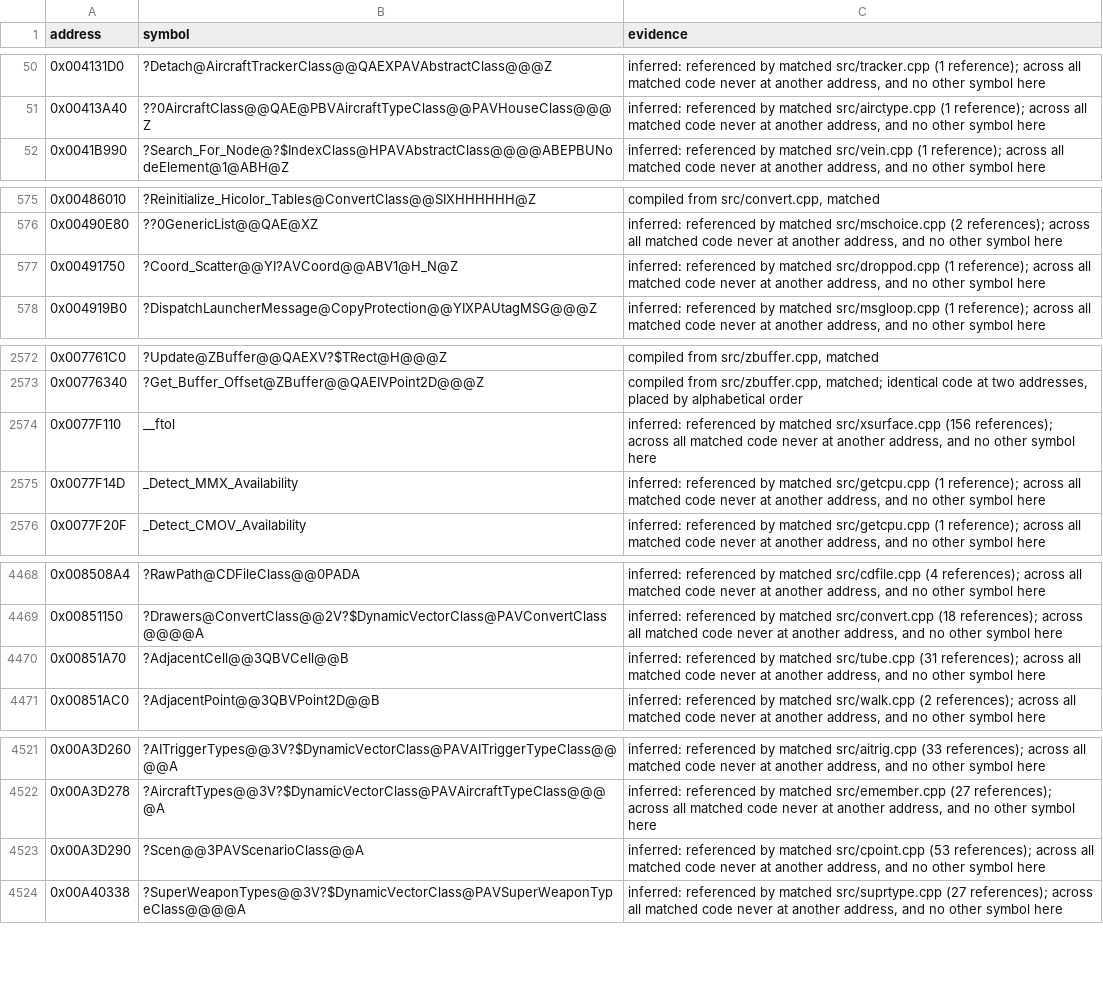
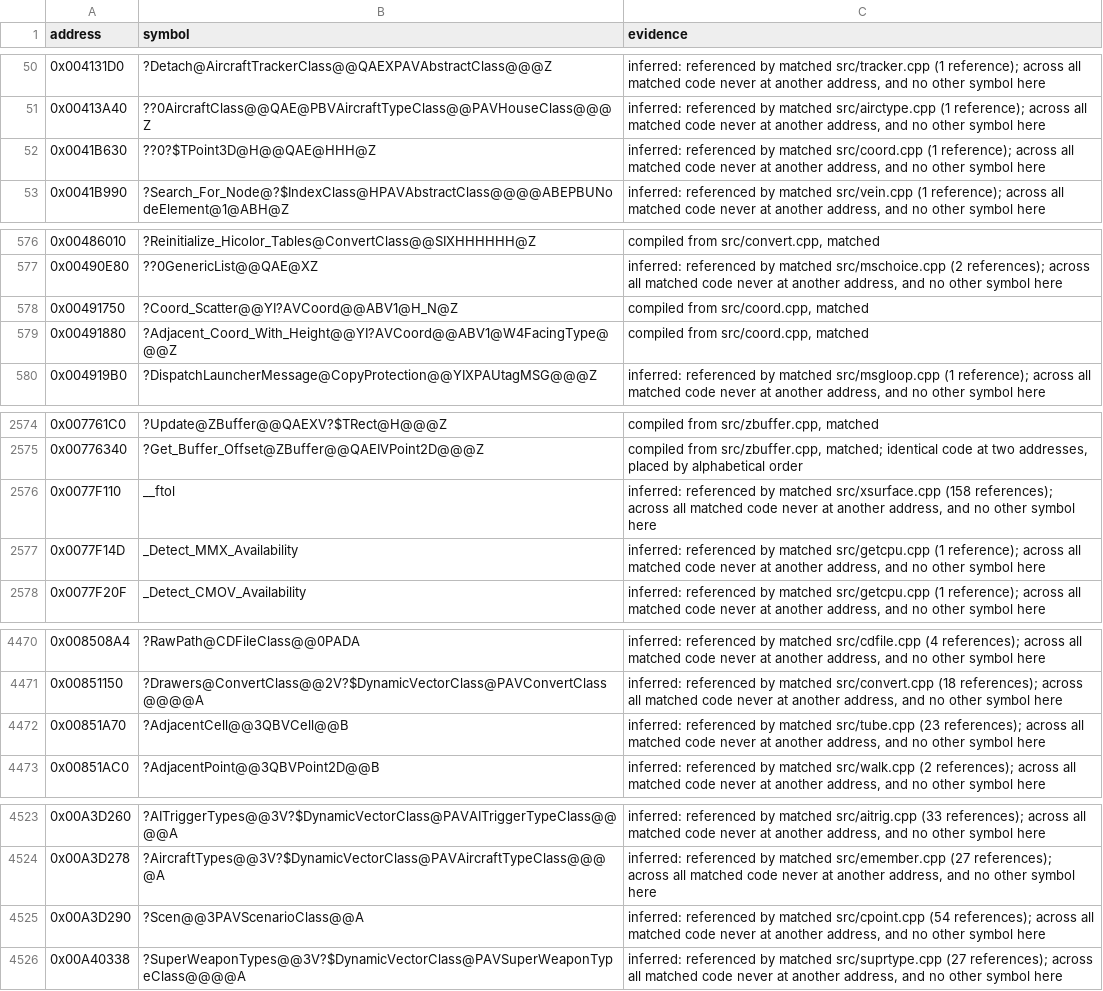
Before and after one commit to mischa85/RedAlert2, a CSV file: config/ra2-1.006/names.csv, drawn as a sheet; only a part is shown, gaps mark what is left out.

Commit message:
Match coord.cpp

```diff
--- a/config/ra2-1.006/names.csv
+++ b/config/ra2-1.006/names.csv
@@ -51,2 +51,3 @@ address,symbol,evidence
 0x00413A40,??0AircraftClass@@QAE@PBVAircraftTypeClass@@PAVHouseClass@@@Z,"inferred: referenced by matched src/airctype.cpp (1 reference); across all matched code never at another address, and no other symbol here"
+0x0041B630,??0?$TPoint3D@H@@QAE@HHH@Z,"inferred: referenced by matched src/coord.cpp (1 reference); across all matched code never at another address, and no other symbol here"
 0x0041B990,?Search_For_Node@?$IndexClass@HPAVAbstractClass@@@@ABEPBUNodeElement@1@ABH@Z,"inferred: referenced by matched src/vein.cpp (1 reference); across all matched code never at another address, and no other symbol here"
@@ -576,3 +577,4 @@ address,symbol,evidence
 0x00490E80,??0GenericList@@QAE@XZ,"inferred: referenced by matched src/mschoice.cpp (2 references); across all matched code never at another address, and no other symbol here"
-0x00491750,?Coord_Scatter@@YI?AVCoord@@ABV1@H_N@Z,"inferred: referenced by matched src/droppod.cpp (1 reference); across all matched code never at another address, and no other symbol here"
+0x00491750,?Coord_Scatter@@YI?AVCoord@@ABV1@H_N@Z,"compiled from src/coord.cpp, matched"
+0x00491880,?Adjacent_Coord_With_Height@@YI?AVCoord@@ABV1@W4FacingType@@@Z,"compiled from src/coord.cpp, matched"
 0x004919B0,?DispatchLauncherMessage@CopyProtection@@YIXPAUtagMSG@@@Z,"inferred: referenced by matched src/msgloop.cpp (1 reference); across all matched code never at another address, and no other symbol here"
@@ -2573,3 +2575,3 @@ address,symbol,evidence
 0x00776340,?Get_Buffer_Offset@ZBuffer@@QAEIVPoint2D@@@Z,"compiled from src/zbuffer.cpp, matched; identical code at two addresses, placed by alphabetical order"
-0x0077F110,__ftol,"inferred: referenced by matched src/xsurface.cpp (156 references); across all matched code never at another address, and no other symbol here"
+0x0077F110,__ftol,"inferred: referenced by matched src/xsurface.cpp (158 references); across all matched code never at another address, and no other symbol here"
 0x0077F14D,_Detect_MMX_Availability,"inferred: referenced by matched src/getcpu.cpp (1 reference); across all matched code never at another address, and no other symbol here"
@@ -4469,3 +4471,3 @@ address,symbol,evidence
 0x00851150,?Drawers@ConvertClass@@2V?$DynamicVectorClass@PAVConvertClass@@@@A,"inferred: referenced by matched src/convert.cpp (18 references); across all matched code never at another address, and no other symbol here"
-0x00851A70,?AdjacentCell@@3QBVCell@@B,"inferred: referenced by matched src/tube.cpp (31 references); across all matched code never at another address, and no other symbol here"
+0x00851A70,?AdjacentCell@@3QBVCell@@B,"inferred: referenced by matched src/tube.cpp (23 references); across all matched code never at another address, and no other symbol here"
 0x00851AC0,?AdjacentPoint@@3QBVPoint2D@@B,"inferred: referenced by matched src/walk.cpp (2 references); across all matched code never at another address, and no other symbol here"
@@ -4522,3 +4524,3 @@ address,symbol,evidence
 0x00A3D278,?AircraftTypes@@3V?$DynamicVectorClass@PAVAircraftTypeClass@@@@A,"inferred: referenced by matched src/emember.cpp (27 references); across all matched code never at another address, and no other symbol here"
-0x00A3D290,?Scen@@3PAVScenarioClass@@A,"inferred: referenced by matched src/cpoint.cpp (53 references); across all matched code never at another address, and no other symbol here"
+0x00A3D290,?Scen@@3PAVScenarioClass@@A,"inferred: referenced by matched src/cpoint.cpp (54 references); across all matched code never at another address, and no other symbol here"
 0x00A40338,?SuperWeaponTypes@@3V?$DynamicVectorClass@PAVSuperWeaponTypeClass@@@@A,"inferred: referenced by matched src/suprtype.cpp (27 references); across all matched code never at another address, and no other symbol here"
```
Also changed, not shown: config/ra2-1.006/functions.csv, config/ra2-1.006/modules.csv.
